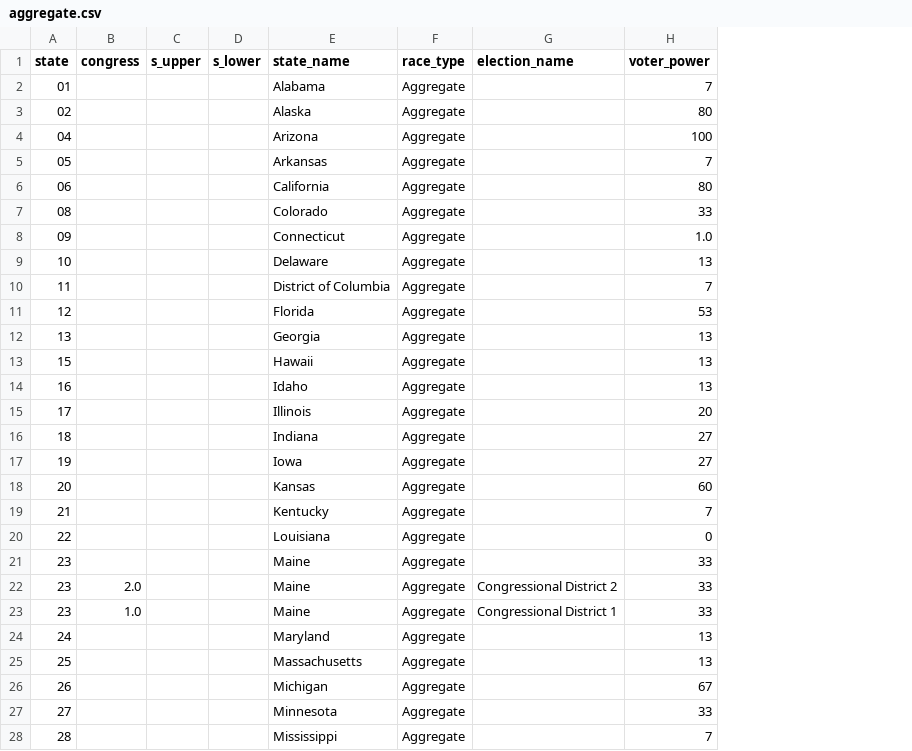
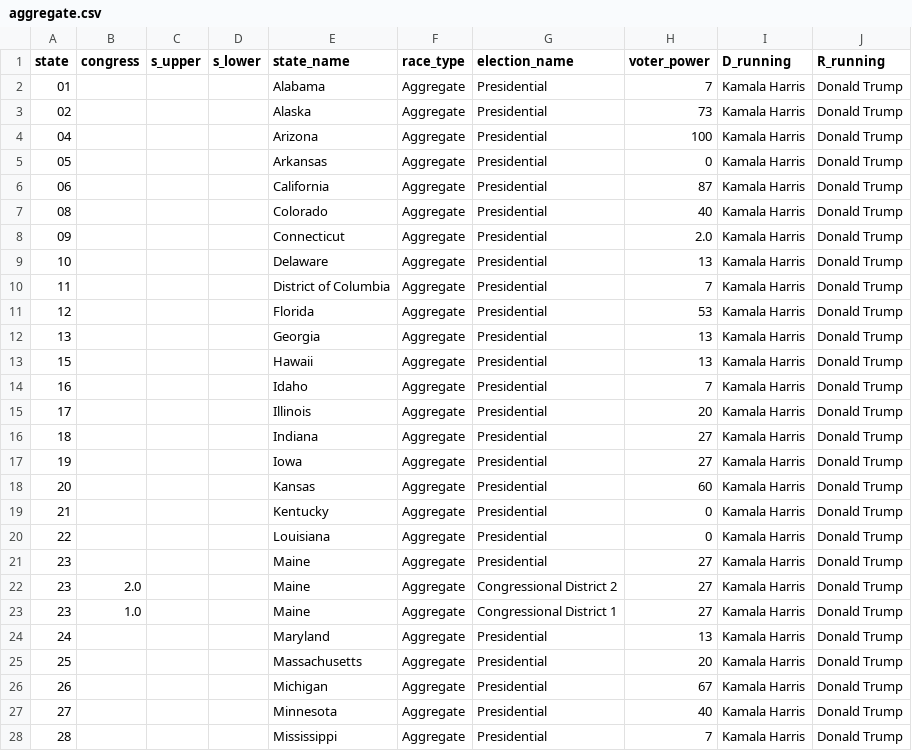
Before and after one commit to PJSuoc/Maximizer-App, a CSV file: server/static/data/calculated_files/csvs/aggregate.csv, drawn as a sheet; only a part is shown; the diff covers the shown part only; the diff names each change by its address in the sheet, - before the commit and + after, or states it on an @@ line.

```diff
--- a/server/static/data/calculated_files/csvs/aggregate.csv
+++ b/server/static/data/calculated_files/csvs/aggregate.csv
+column I (D_running), rows 2-28: all Kamala Harris
+column J (R_running), rows 2-28: all Donald Trump
-G2:G21 (election_name): (empty)
+G2:G21 (election_name): Presidential
-H3 (voter_power): 80
+H3 (voter_power): 73
-H5 (voter_power): 7
+H5 (voter_power): 0
-H6 (voter_power): 80
+H6 (voter_power): 87
-H7 (voter_power): 33
+H7 (voter_power): 40
-H8 (voter_power): 1.0
+H8 (voter_power): 2.0
-H14 (voter_power): 13
+H14 (voter_power): 7
-H19 (voter_power): 7
+H19 (voter_power): 0
-H21:H23 (voter_power): 33
+H21:H23 (voter_power): 27
-G24:G28 (election_name): (empty)
+G24:G28 (election_name): Presidential
-H25 (voter_power): 13
+H25 (voter_power): 20
-H27 (voter_power): 33
+H27 (voter_power): 40
```
Also changed, not shown: 7 removed rows and 46 edited cells elsewhere in this file, server/static/data/calculated_files/csvs/ballot_initiative.csv, server/static/data/calculated_files/csvs/congress_house.csv, 20 other files.
